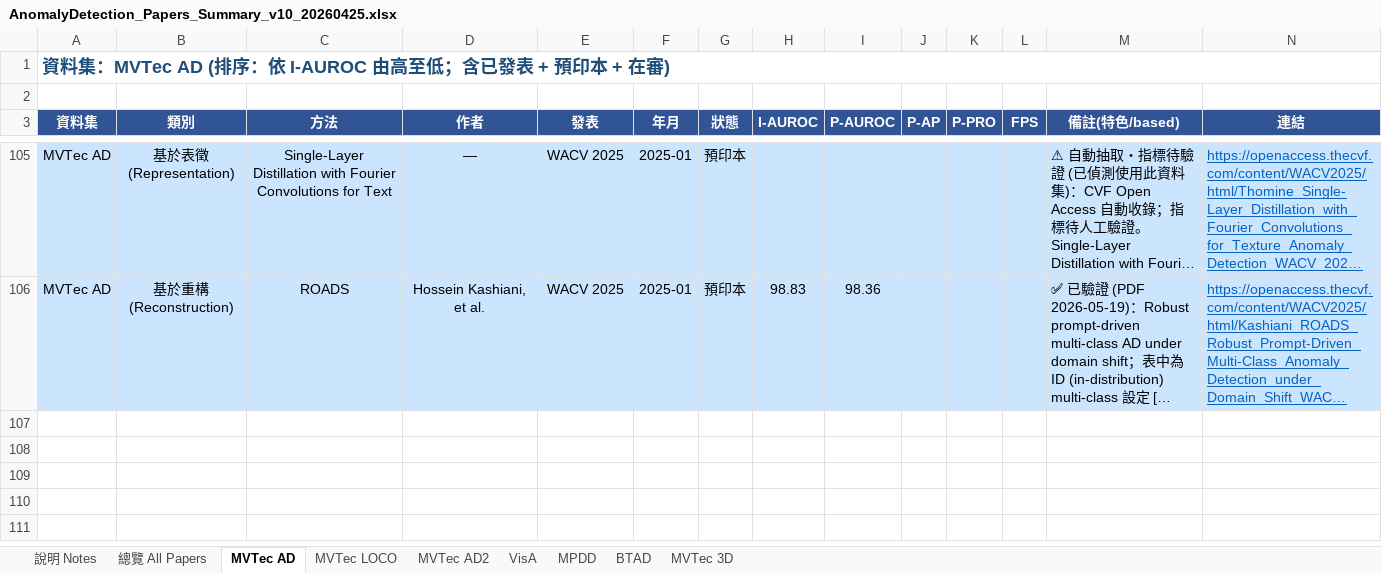
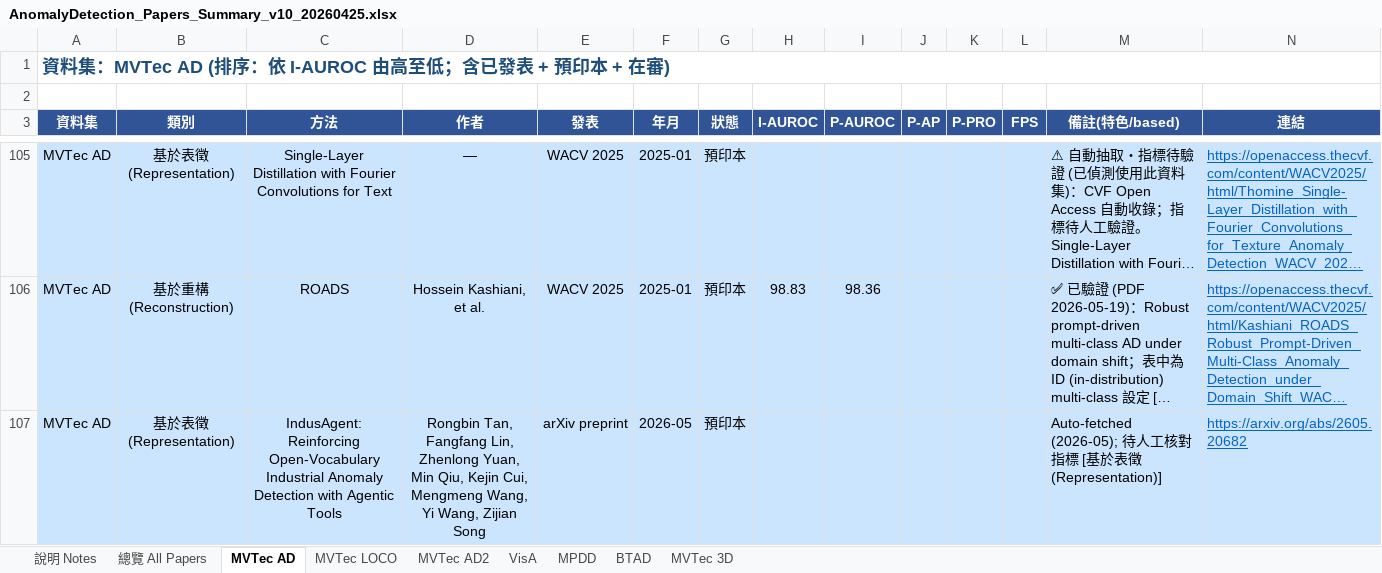
Before and after one commit to 112378074/NTUT-IVI-Lab--SOTA-Literature-Viewer, an Excel workbook: AnomalyDetection_Papers_Summary_v10_20260425.xlsx, sheet MVTec AD, drawn as a sheet; only a part is shown, gaps mark what is left out; long unchanged cells end in …; values as stored, in another font and other column widths than the file's, no borders; rows hold the shown columns only; the diff names each change by its address in the sheet, - before the commit and + after, or states it on an @@ line.

```diff
--- a/AnomalyDetection_Papers_Summary_v10_20260425.xlsx (sheet MVTec AD)
+++ b/AnomalyDetection_Papers_Summary_v10_20260425.xlsx (sheet MVTec AD)
+row 107: MVTec AD | 基於表徵 (Representation) | IndusAgent: Reinforcing Open-Vocabulary Industrial Anomaly Detection with Agentic Tools | Rongbin Tan, Fangfang Lin, Zhenlong Yuan, Min Qiu, Kejin Cui, Mengmeng Wang, Yi Wang, Zijian Song | arXiv preprint | 2026-05 | 預印本 |  |  |  |  |  | Auto-fetched (2026-05); 待人工核對指標 [基於表徵 (Representation)] | https://arxiv.org/abs/2605.20682
```
Also changed, not shown: sheet 總覽 All Papers, Image_Classification_Papers_Ranking_2021_2026.xlsx, Object_Detection_Papers_Ranking_2021_2026.xlsx, 4 other files.
